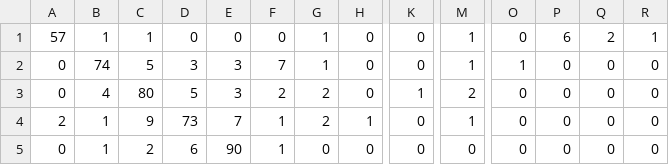
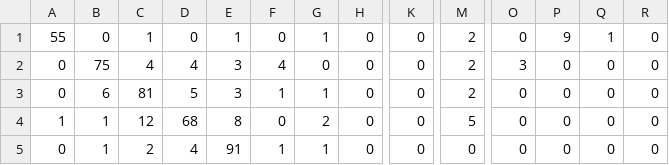
Before and after one commit to vinicius-adolfo/tcc, a CSV file: Arquivos TCC/confusion_matrix/TC02_20news+TFIDF+RF.csv, drawn as a sheet; only a part is shown, gaps mark what is left out; the diff covers the shown part only; the diff names each change by its address in the sheet, - before the commit and + after, or states it on an @@ line.

```diff
--- a/Arquivos TCC/confusion_matrix/TC02_20news+TFIDF+RF.csv
+++ b/Arquivos TCC/confusion_matrix/TC02_20news+TFIDF+RF.csv
-A1: 57
+A1: 55
-B1: 1
+B1: 0
-E1: 0
+E1: 1
-M1:M2: 1
+M1:M2: 2
-P1: 6
+P1: 9
-Q1: 2
+Q1: 1
-R1: 1
+R1: 0
-B2: 74
+B2: 75
-C2: 5
+C2: 4
-D2: 3
+D2: 4
-F2: 7
+F2: 4
-G2: 1
+G2: 0
-O2: 1
+O2: 3
-B3: 4
+B3: 6
-C3: 80
+C3: 81
-F3: 2
+F3: 1
-G3: 2
+G3: 1
-K3: 1
+K3: 0
-A4: 2
+A4: 1
-C4: 9
+C4: 12
-D4: 73
+D4: 68
-E4: 7
+E4: 8
-F4: 1
+F4: 0
-H4: 1
+H4: 0
-M4: 1
+M4: 5
-D5: 6
+D5: 4
-E5: 90
+E5: 91
-G5: 0
+G5: 1
```
Also changed, not shown: 1 added row, 1 removed row and 96 edited cells elsewhere in this file, Arquivos TCC/confusion_matrix/TC02_20news+all-MiniLM-L12-v2+RF.csv, Arquivos TCC/confusion_matrix/TC02_20news+all-MiniLM-L6-v2+RF.csv, 31 other files.
